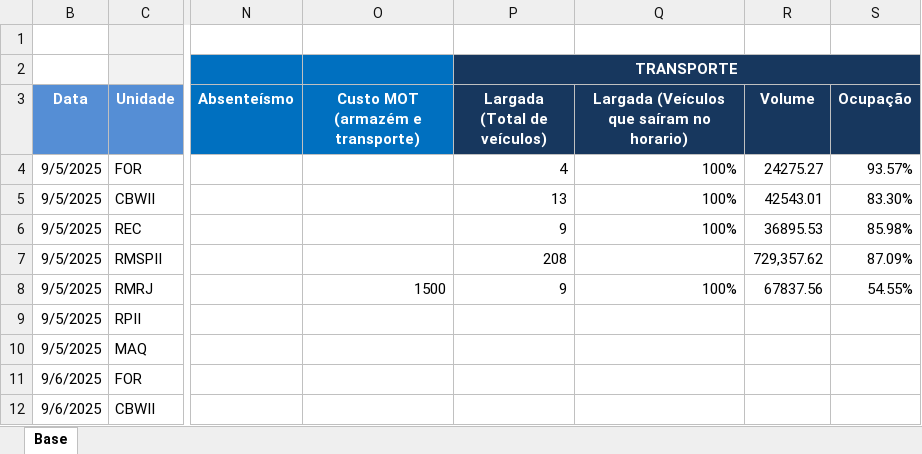
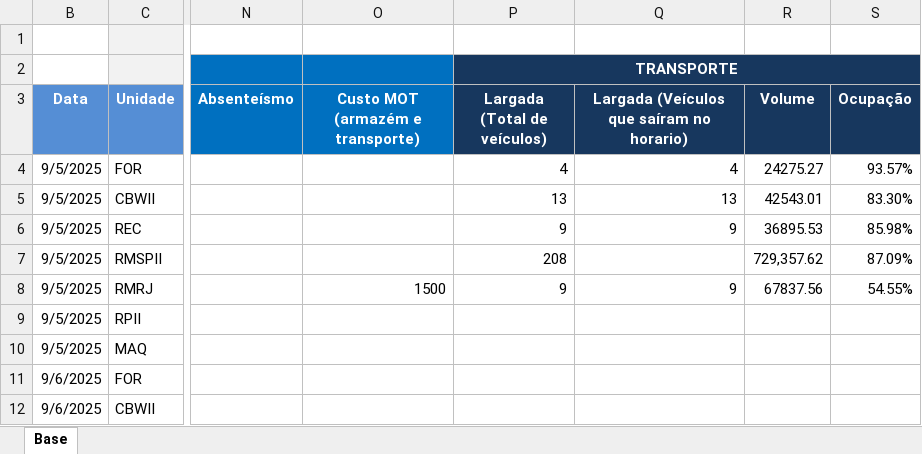
Before and after one commit to superfriokpis/catering, an Excel workbook: data/BI Operacional_Catering.xlsx, sheet Base, drawn as a sheet; only a part is shown, gaps mark what is left out; values as stored, in another font and other column widths than the file's, no borders; charts and pictures not drawn; the diff covers the shown part only; the diff names each change by its address in the sheet, - before the commit and + after, or states it on an @@ line.

```diff
--- a/data/BI Operacional_Catering.xlsx (sheet Base)
+++ b/data/BI Operacional_Catering.xlsx (sheet Base)
-Q4: 100%
+Q4: 4
-Q5: 100%
+Q5: 13
-Q6: 100%
+Q6: 9
-Q8: 100%
+Q8: 9
```
Also changed, not shown: 15 edited cells elsewhere in this sheet.
